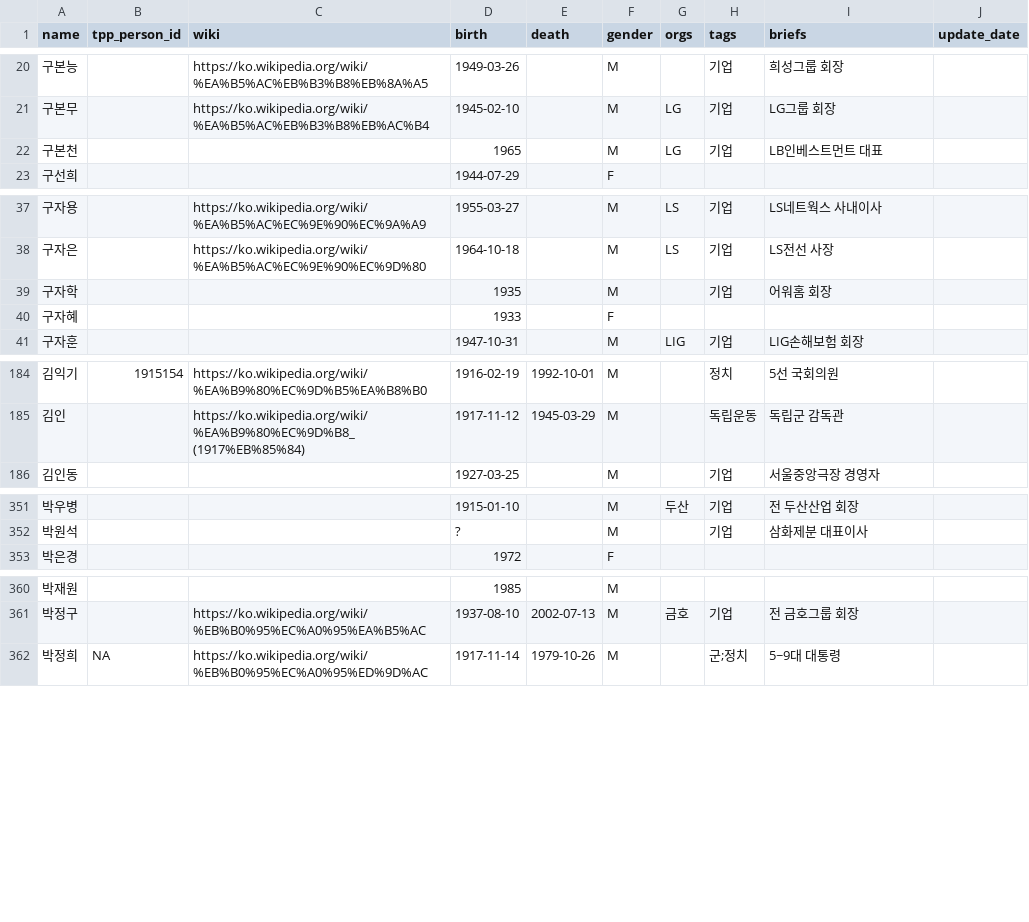
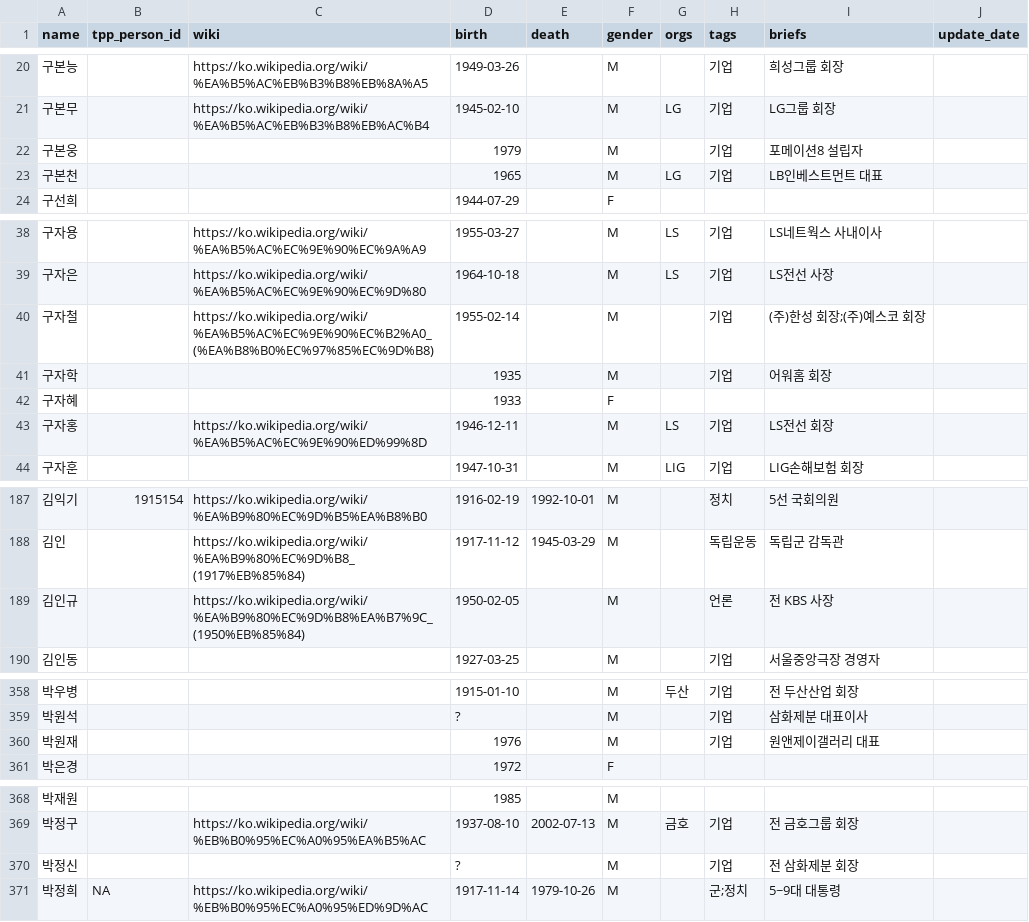
Before and after one commit to Hackthings/cywc.github.io, a CSV file: nodes.csv, drawn as a sheet; only a part is shown, gaps mark what is left out; the diff covers the shown part only.

```diff
--- a/nodes.csv
+++ b/nodes.csv
@@ -21,2 +21,3 @@ name,tpp_person_id,wiki,birth,death,gender,orgs,tags,briefs,update_date
 구본무,,https://ko.wikipedia.org/wiki/%EA%B5%AC%EB%B3%B8%EB%AC%B4,1945-02-10,,M,LG,기업,"LG그룹 회장",
+구본웅,,,1979,,M,,기업,"포메이션8 설립자",
 구본천,,,1965,,M,LG,기업,"LB인베스트먼트 대표",
@@ -38,4 +39,6 @@ name,tpp_person_id,wiki,birth,death,gender,orgs,tags,briefs,update_date
 구자은,,https://ko.wikipedia.org/wiki/%EA%B5%AC%EC%9E%90%EC%9D%80,1964-10-18,,M,LS,기업,"LS전선 사장",
+구자철,,https://ko.wikipedia.org/wiki/%EA%B5%AC%EC%9E%90%EC%B2%A0_(%EA%B8%B0%EC%97%85%EC%9D%B8),1955-02-14,,M,,기업,"(주)한성 회장;(주)예스코 회장",
 구자학,,,1935,,M,,기업,"어워홈 회장",
 구자혜,,,1933,,F,,,"",
+구자홍,,https://ko.wikipedia.org/wiki/%EA%B5%AC%EC%9E%90%ED%99%8D,1946-12-11,,M,LS,기업,"LS전선 회장",
 구자훈,,,1947-10-31,,M,LIG,기업,"LIG손해보험 회장",
@@ -185,2 +188,3 @@ name,tpp_person_id,wiki,birth,death,gender,orgs,tags,briefs,update_date
 김인,,https://ko.wikipedia.org/wiki/%EA%B9%80%EC%9D%B8_(1917%EB%85%84),1917-11-12,1945-03-29,M,,독립운동,"독립군 감독관",
+김인규,,https://ko.wikipedia.org/wiki/%EA%B9%80%EC%9D%B8%EA%B7%9C_(1950%EB%85%84),1950-02-05,,M,,언론,"전 KBS 사장",
 김인동,,,1927-03-25,,M,,기업,"서울중앙극장 경영자",
@@ -352,2 +359,3 @@ name,tpp_person_id,wiki,birth,death,gender,orgs,tags,briefs,update_date
 박원석,,,?,,M,,기업,"삼화제분 대표이사",
+박원재,,,1976,,M,,기업,"원앤제이갤러리 대표",
 박은경,,,1972,,F,,,"",
@@ -361,2 +369,3 @@ name,tpp_person_id,wiki,birth,death,gender,orgs,tags,briefs,update_date
 박정구,,https://ko.wikipedia.org/wiki/%EB%B0%95%EC%A0%95%EA%B5%AC,1937-08-10,2002-07-13,M,금호,기업,"전 금호그룹 회장",
+박정신,,,?,,M,,기업,"전 삼화제분 회장",
 박정희,NA,https://ko.wikipedia.org/wiki/%EB%B0%95%EC%A0%95%ED%9D%AC,1917-11-14,1979-10-26,M,,군;정치,"5~9대 대통령",
```
Also changed, not shown: 8 added rows and 2 edited cells elsewhere in this file, links.csv, 3 other files.
